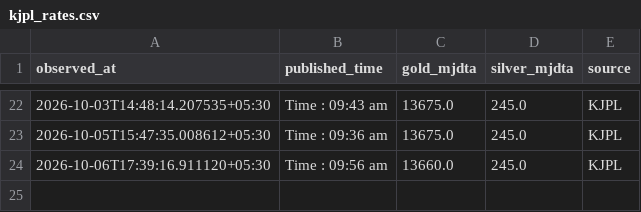
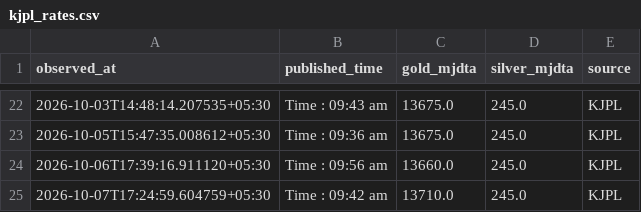
Before and after one commit to Dhruv-vm/GoldSense-AI, a CSV file: data/kjpl/kjpl_rates.csv, drawn as a sheet; only a part is shown, gaps mark what is left out; the diff names each change by its address in the sheet, - before the commit and + after, or states it on an @@ line.

```diff
--- a/data/kjpl/kjpl_rates.csv
+++ b/data/kjpl/kjpl_rates.csv
+row 25: 2026-10-07T17:24:59.604759+05:30 | Time : 09:42 am | 13710.0 | 245.0 | KJPL
```
